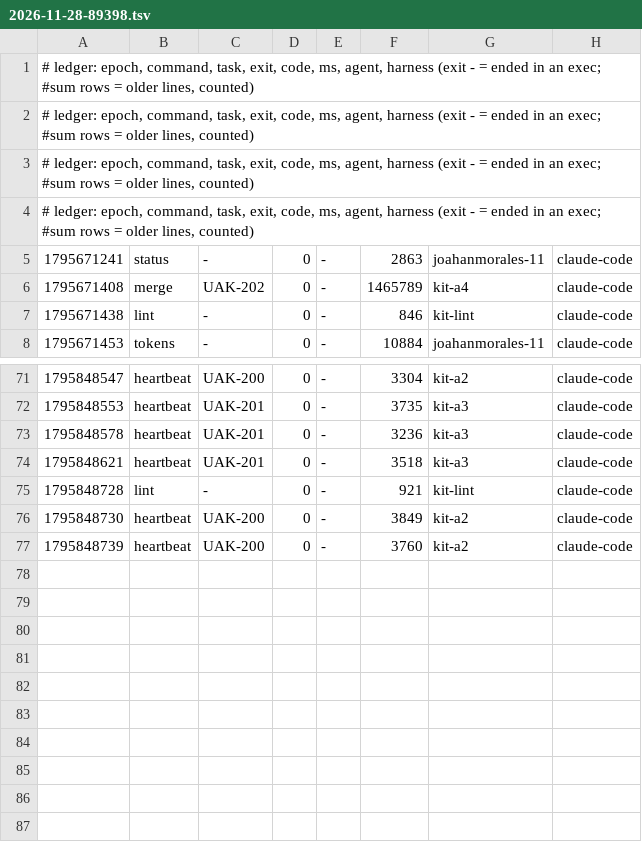
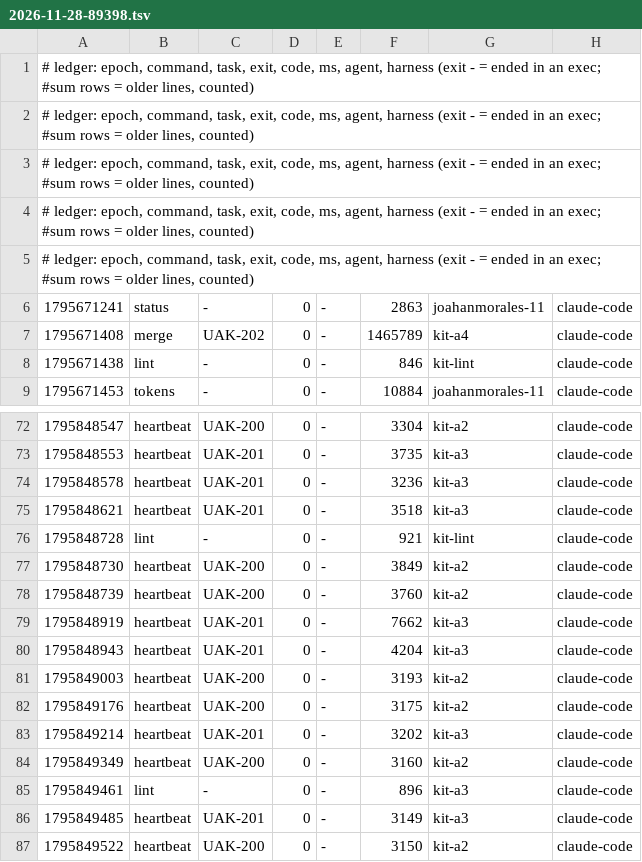
Before and after one commit to JoahanMorales/upiixia-agentic-kit, a TSV file: metrics/2026-11-28-89398.tsv, drawn as a sheet; only a part is shown, gaps mark what is left out.

Commit message:
uak: blackbox +1, metrics +9

```diff
--- a/metrics/2026-11-28-89398.tsv
+++ b/metrics/2026-11-28-89398.tsv
@@ -4,2 +4,3 @@
 # ledger: epoch, command, task, exit, code, ms, agent, harness (exit - = ended in an exec; #sum rows = older lines, counted)
+# ledger: epoch, command, task, exit, code, ms, agent, harness (exit - = ended in an exec; #sum rows = older lines, counted)
 1795671241	status	-	0	-	2863	joahanmorales-11	claude-code
@@ -77 +78,10 @@
 1795848739	heartbeat	UAK-200	0	-	3760	kit-a2	claude-code
+1795848919	heartbeat	UAK-201	0	-	7662	kit-a3	claude-code
+1795848943	heartbeat	UAK-201	0	-	4204	kit-a3	claude-code
+1795849003	heartbeat	UAK-200	0	-	3193	kit-a2	claude-code
+1795849176	heartbeat	UAK-200	0	-	3175	kit-a2	claude-code
+1795849214	heartbeat	UAK-201	0	-	3202	kit-a3	claude-code
+1795849349	heartbeat	UAK-200	0	-	3160	kit-a2	claude-code
+1795849461	lint	-	0	-	896	kit-a3	claude-code
+1795849485	heartbeat	UAK-201	0	-	3149	kit-a3	claude-code
+1795849522	heartbeat	UAK-200	0	-	3150	kit-a2	claude-code
```
Also changed, not shown: 1 other file.
